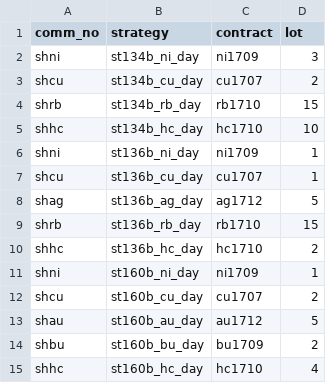
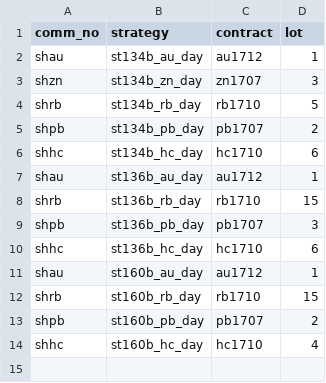
Before and after one commit to 19199883/MyDoc, a CSV file: ExplorerFund/operation/strategy_update/general/shfe/day/19/stra_settings_day_19.csv, drawn as a sheet.

```diff
--- a/ExplorerFund/operation/strategy_update/general/shfe/day/19/stra_settings_day_19.csv
+++ b/ExplorerFund/operation/strategy_update/general/shfe/day/19/stra_settings_day_19.csv
@@ -1,15 +1,14 @@
 comm_no,strategy,contract,lot
-shni,st134b_ni_day,ni1709,3
-shcu,st134b_cu_day,cu1707,2
-shrb,st134b_rb_day,rb1710,15
-shhc,st134b_hc_day,hc1710,10
-shni,st136b_ni_day,ni1709,1
-shcu,st136b_cu_day,cu1707,1
-shag,st136b_ag_day,ag1712,5
+shau,st134b_au_day,au1712,1
+shzn,st134b_zn_day,zn1707,3
+shrb,st134b_rb_day,rb1710,5
+shpb,st134b_pb_day,pb1707,2
+shhc,st134b_hc_day,hc1710,6
+shau,st136b_au_day,au1712,1
 shrb,st136b_rb_day,rb1710,15
-shhc,st136b_hc_day,hc1710,2
-shni,st160b_ni_day,ni1709,1
-shcu,st160b_cu_day,cu1707,2
-shau,st160b_au_day,au1712,5
-shbu,st160b_bu_day,bu1709,2
+shpb,st136b_pb_day,pb1707,3
+shhc,st136b_hc_day,hc1710,6
+shau,st160b_au_day,au1712,1
+shrb,st160b_rb_day,rb1710,15
+shpb,st160b_pb_day,pb1707,2
 shhc,st160b_hc_day,hc1710,4
```
Also changed, not shown: ExplorerFund/operation/strategy_update/general/shfe/day/63/stra_settings_day_63.csv, 2 other files.
